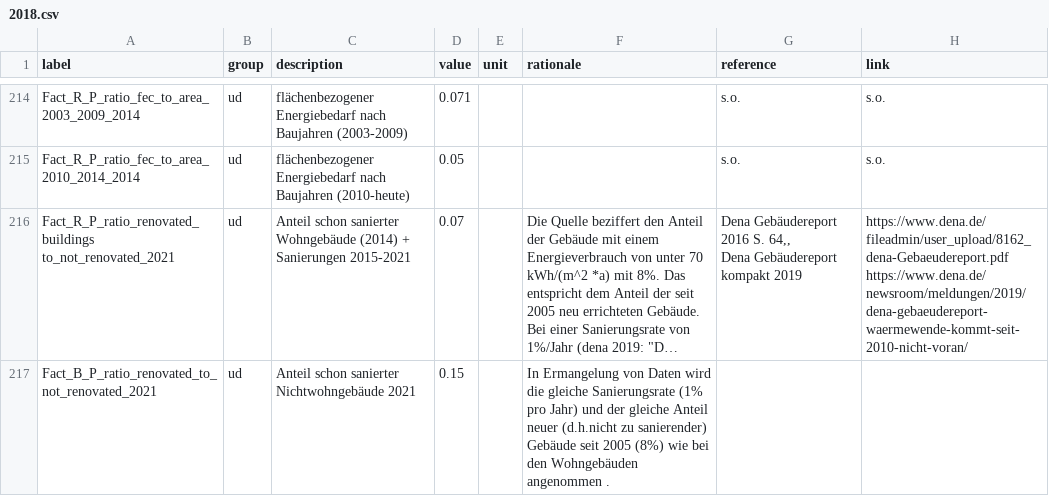
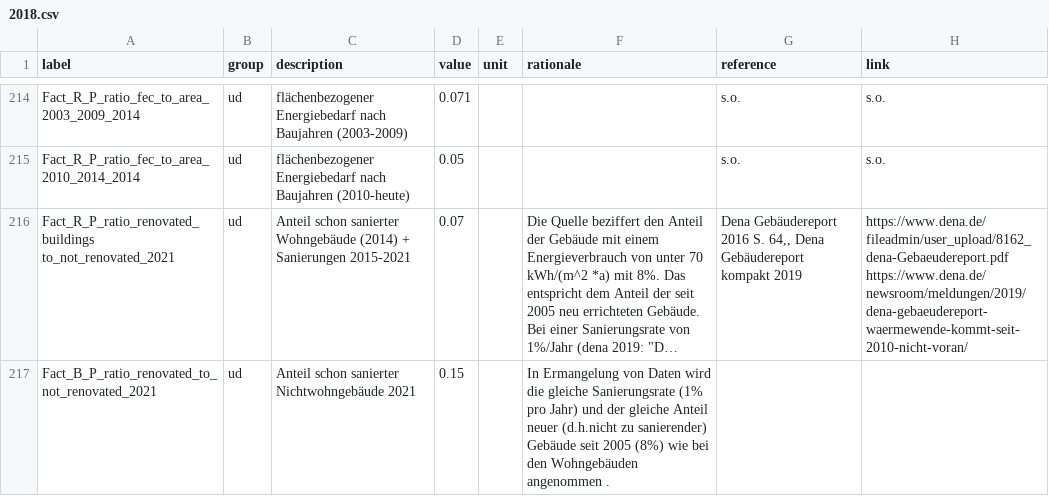
Before and after one commit to GermanZero-de/localzero-data-public, a CSV file: facts/2018.csv, drawn as a sheet; only a part is shown, gaps mark what is left out; long unchanged cells end in …; ↵ is a line break in a cell; the diff covers the shown part only; the diff names each change by its address in the sheet, - before the commit and + after, or states it on an @@ line.

Commit message:
Newlines are bad inside data rows. Get rid of them.

```diff
--- a/facts/2018.csv
+++ b/facts/2018.csv
-G216 (reference): …kompakt 2019
+G216 (reference): …kompakt 2019
-H216 (link): https://www.dena.de/fileadmin/user_upload/8162_dena-Gebaeudereport.pdf ↵ https://www.dena.de/newsroom/meldungen/2019/dena-gebaeudereport-waermewende-kommt-seit-2010-nicht-voran/
+H216 (link): https://www.dena.de/fileadmin/user_upload/8162_dena-Gebaeudereport.pdf https://www.dena.de/newsroom/meldungen/2019/dena-gebaeudereport-waermewende-kommt-seit-2010-nicht-voran/
```
Also changed, not shown: 73 edited cells elsewhere in this file.
